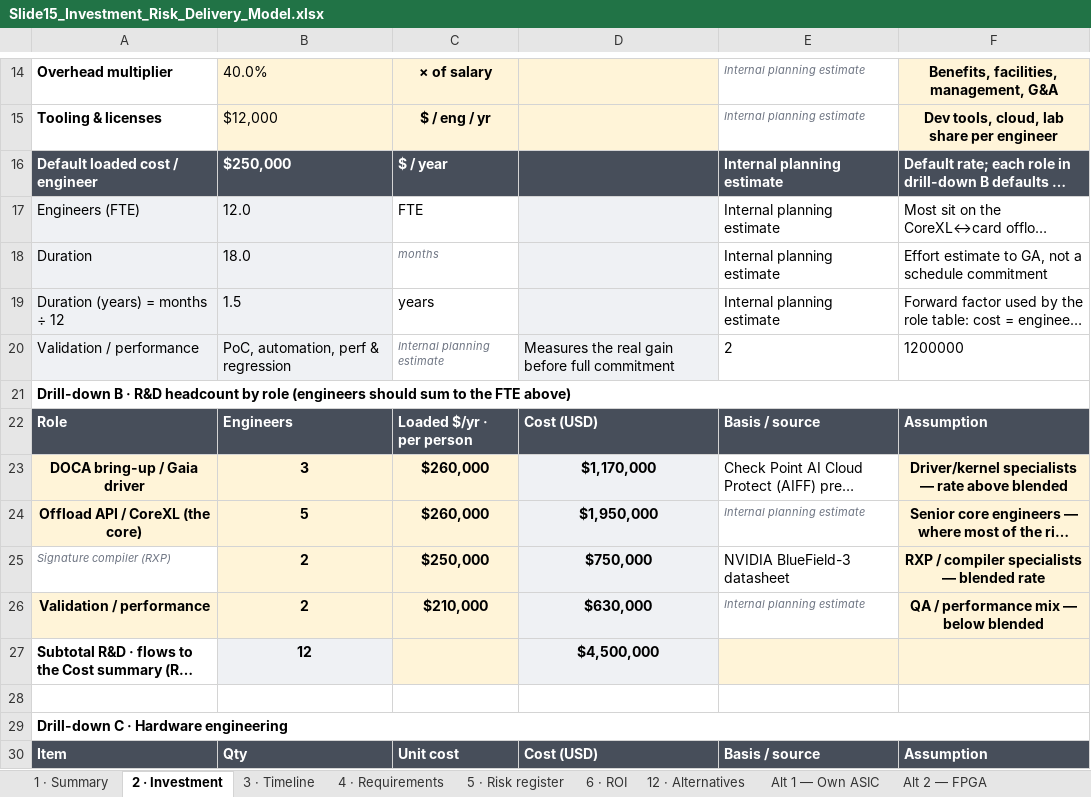
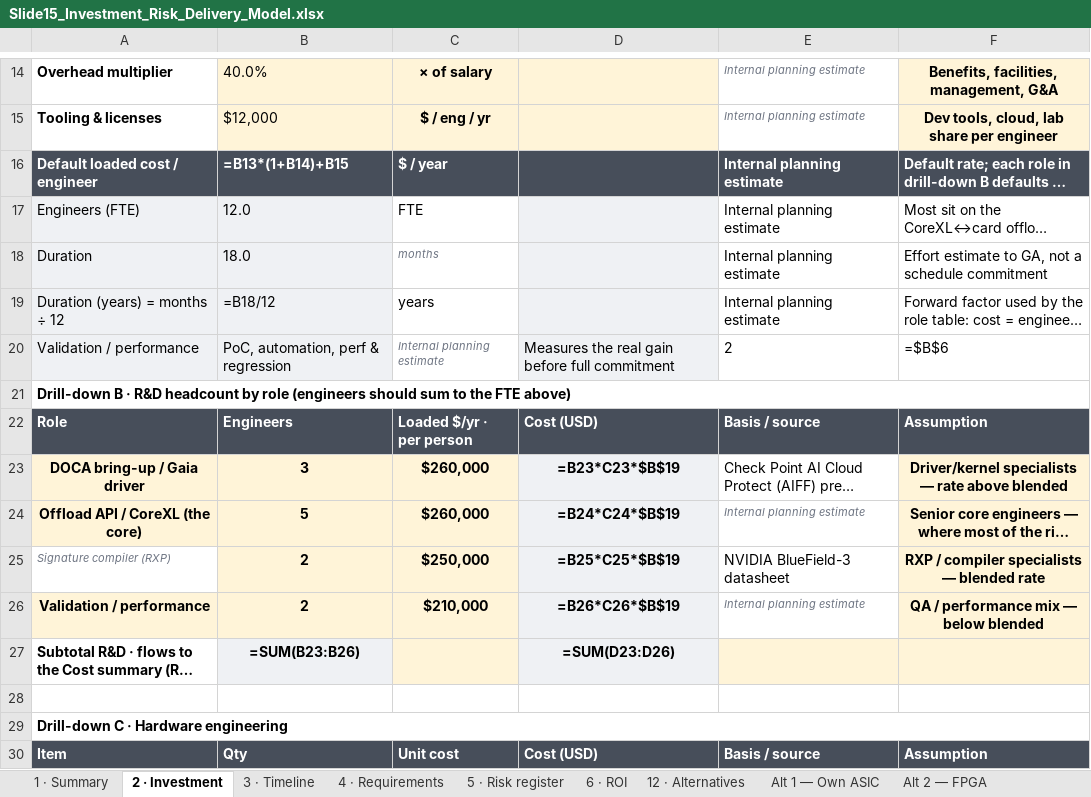
Before and after one commit to barak2rozenfeld/CheckpointSession1, an Excel workbook: Slide15_Investment_Risk_Delivery_Model.xlsx, sheet 2 · Investment, drawn as a sheet; only a part is shown, gaps mark what is left out; long unchanged cells end in …; values as stored, in another font and other column widths than the file's, no borders; formulas without a stored value are shown as written; the diff covers the shown part only; the diff names each change by its address in the sheet, - before the commit and + after, or states it on an @@ line.

```diff
--- a/Slide15_Investment_Risk_Delivery_Model.xlsx (sheet 2 · Investment)
+++ b/Slide15_Investment_Risk_Delivery_Model.xlsx (sheet 2 · Investment)
-B16: $250,000
+B16: =B13*(1+B14)+B15
-B19: 1.5
+B19: =B18/12
-F20: 1200000
+F20: =$B$6
-D23: $1,170,000
+D23: =B23*C23*$B$19
-D24: $1,950,000
+D24: =B24*C24*$B$19
-D25: $750,000
+D25: =B25*C25*$B$19
-D26: $630,000
+D26: =B26*C26*$B$19
-B27: 12
+B27: =SUM(B23:B26)
-D27: $4,500,000
+D27: =SUM(D23:D26)
```
Also changed, not shown: 16 added rows and 23 edited cells elsewhere in this sheet, sheet 6 · ROI, sheet 1 · Summary, sheet Alt 3 — ConnectX NIC, sheet Alt 4 — BlueField-3 (chosen), sheet Alt 2 — FPGA, sheet 3 · Timeline, 1 more sheet, other sheet tabs, 1 other file.
